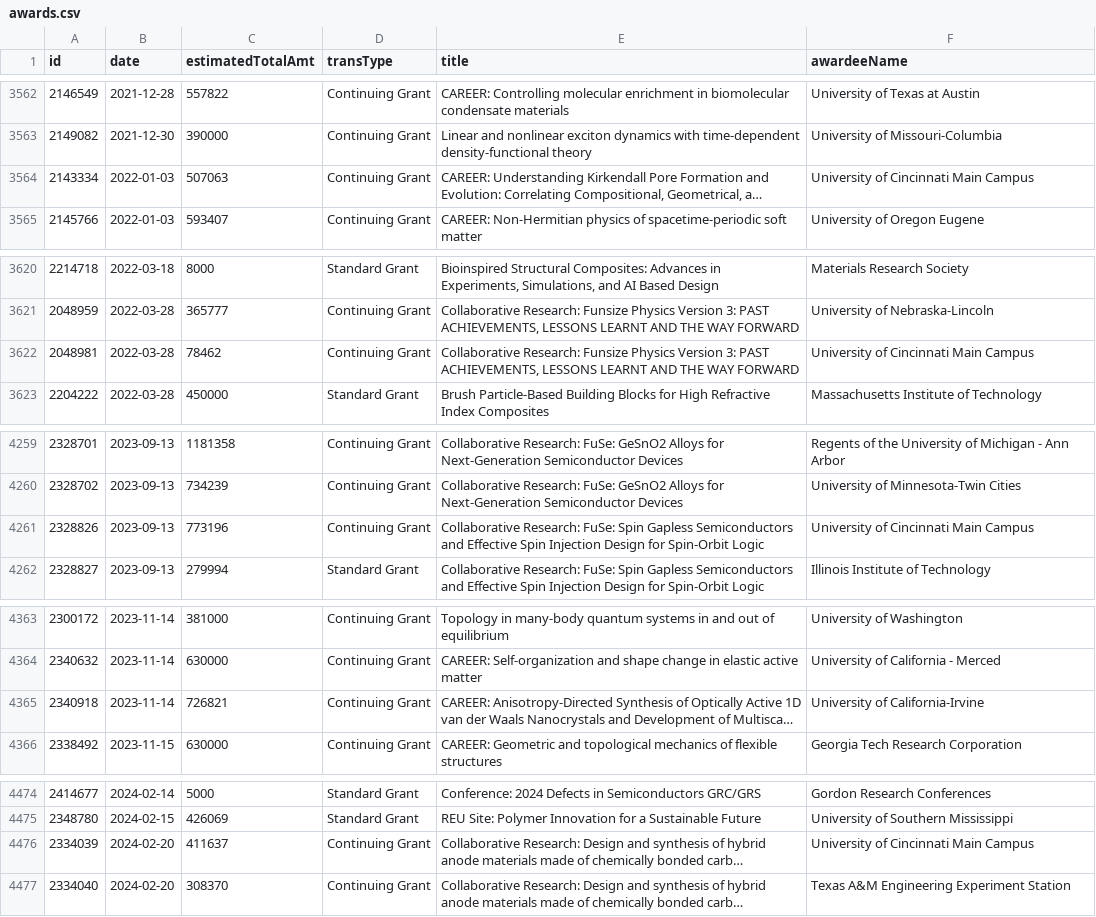
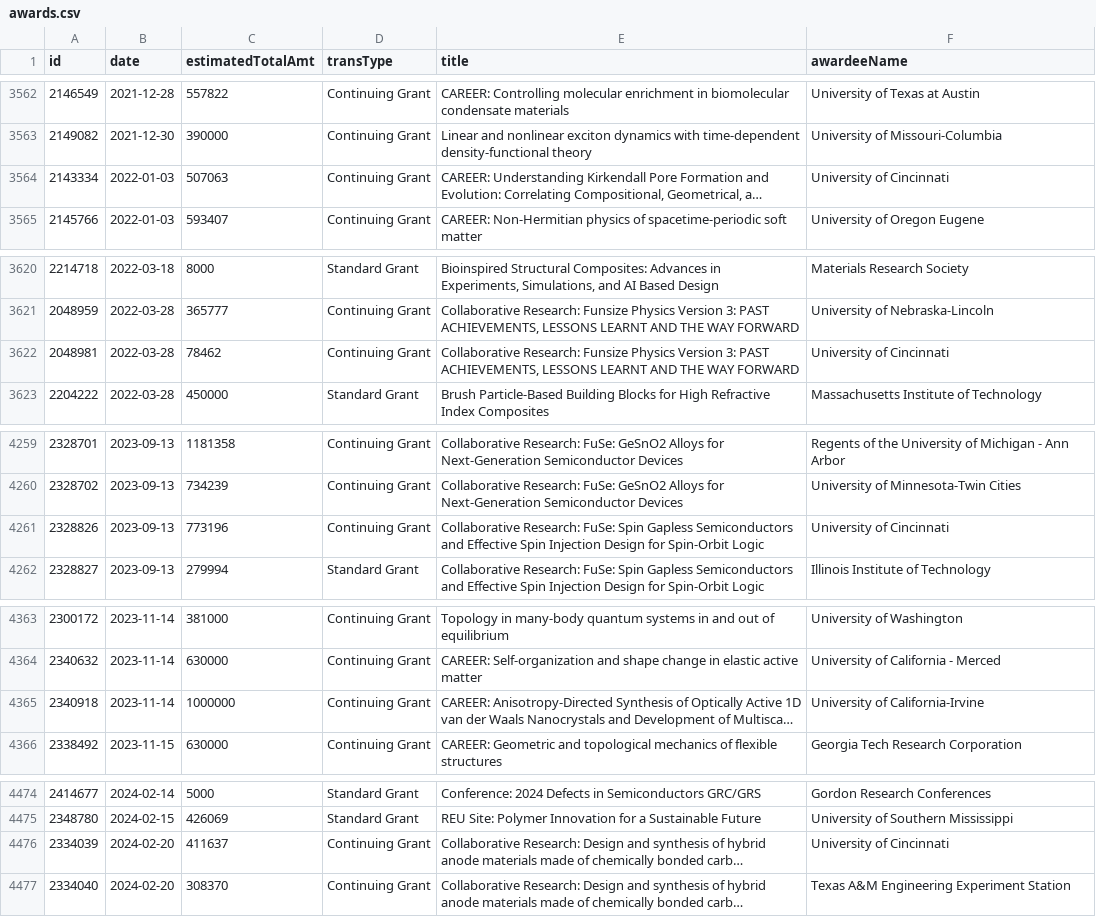
Before and after one commit to jpwolfson/science-funding-dashboard, a CSV file: data/nsf/mps/dmr/awards.csv, drawn as a sheet; only a part is shown, gaps mark what is left out; long unchanged cells end in …; the diff covers the shown part only; the diff names each change by its address in the sheet, - before the commit and + after, or states it on an @@ line.

```diff
--- a/data/nsf/mps/dmr/awards.csv
+++ b/data/nsf/mps/dmr/awards.csv
-F3564 (awardeeName): University of Cincinnati Main Campus
+F3564 (awardeeName): University of Cincinnati
-F3622 (awardeeName): University of Cincinnati Main Campus
+F3622 (awardeeName): University of Cincinnati
-F4261 (awardeeName): University of Cincinnati Main Campus
+F4261 (awardeeName): University of Cincinnati
-C4365 (estimatedTotalAmt): 726821
+C4365 (estimatedTotalAmt): 1000000
-F4476 (awardeeName): University of Cincinnati Main Campus
+F4476 (awardeeName): University of Cincinnati
```
Also changed, not shown: 1 added row and 12 edited cells elsewhere in this file, 1 other file.
